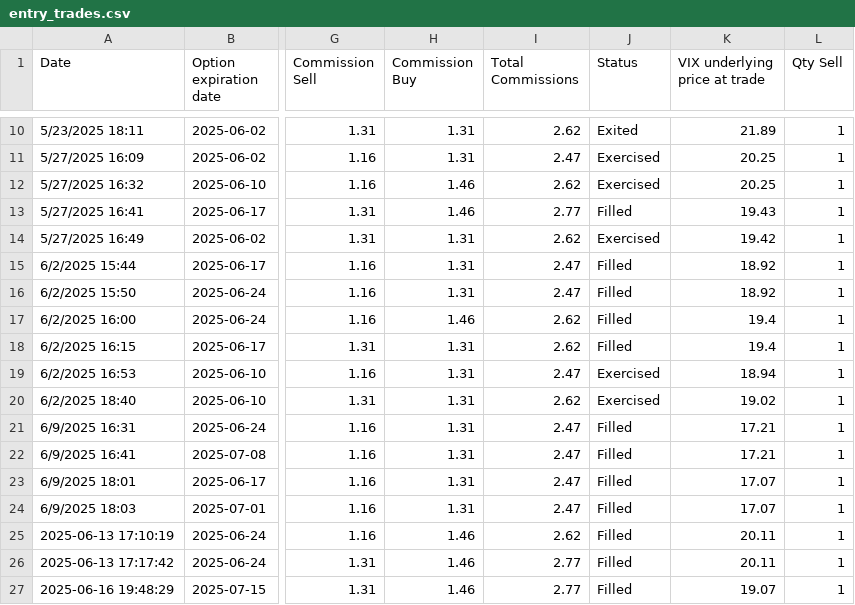
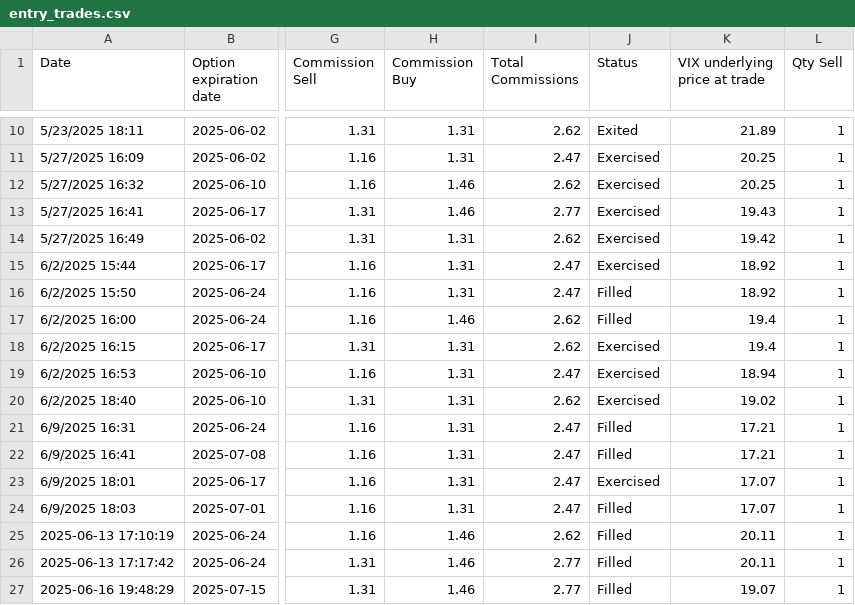
Before and after one commit to BenjiFaccin/VIX_trading_strategy, a CSV file: static/data/entry_trades.csv, drawn as a sheet; only a part is shown, gaps mark what is left out; the diff names each change by its address in the sheet, - before the commit and + after, or states it on an @@ line.

```diff
--- a/static/data/entry_trades.csv
+++ b/static/data/entry_trades.csv
-J13 (Status): Filled
+J13 (Status): Exercised
-J15 (Status): Filled
+J15 (Status): Exercised
-J18 (Status): Filled
+J18 (Status): Exercised
-J23 (Status): Filled
+J23 (Status): Exercised
```
Also changed, not shown: static/data/longleg_trades.csv, static/data/shortleg_trades.csv.
